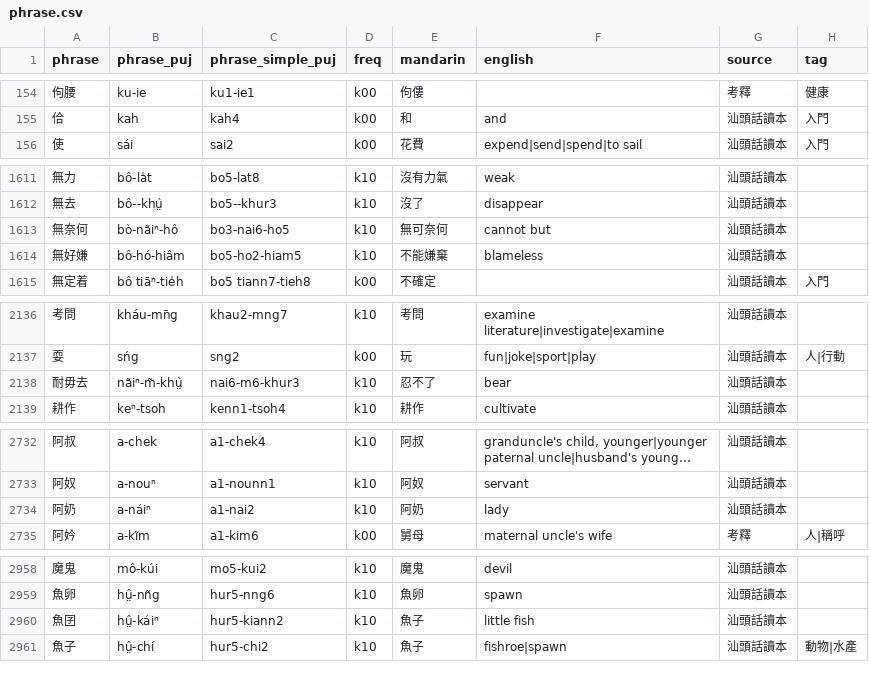
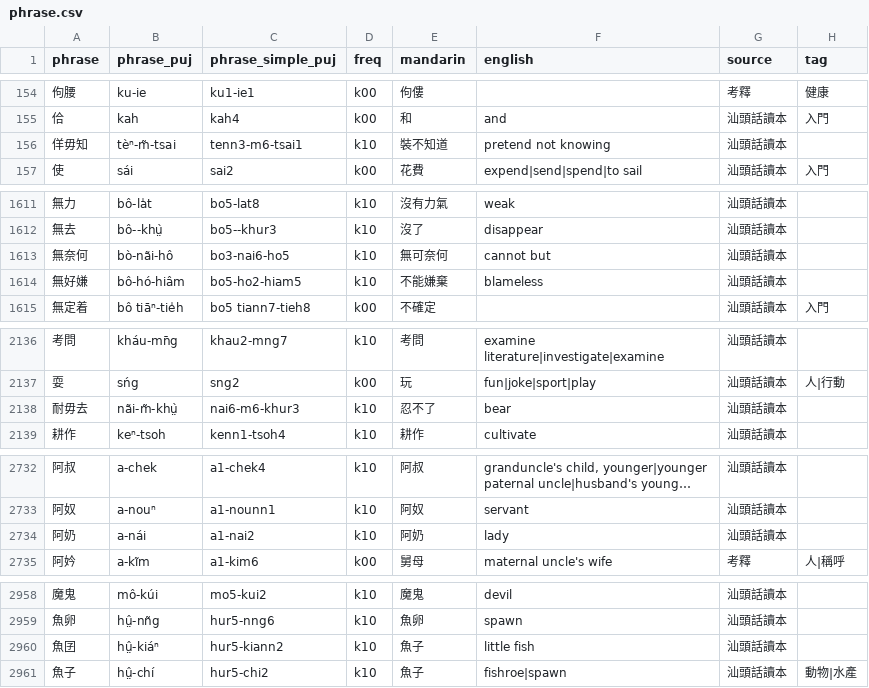
Before and after one commit to hokkien-writing/teochew-lexicon, a CSV file: phrase.csv, drawn as a sheet; only a part is shown, gaps mark what is left out; long unchanged cells end in …; the diff covers the shown part only.

```diff
--- a/phrase.csv
+++ b/phrase.csv
@@ -155,2 +155,3 @@ phrase,phrase_puj,phrase_simple_puj,freq,mandarin,english,source,tag
 佮,kah,kah4,k00,和,and,汕頭話讀本,入門
+佯毋知,tèⁿ-m̃-tsai,tenn3-m6-tsai1,k10,裝不知道,pretend not knowing,汕頭話讀本,
 使,sái,sai2,k00,花費,expend|send|spend|to sail,汕頭話讀本,入門
@@ -1612,3 +1612,3 @@ phrase,phrase_puj,phrase_simple_puj,freq,mandarin,english,source,tag
 無去,bô--khṳ̀,bo5--khur3,k10,沒了,disappear,汕頭話讀本,
-無奈何,bò-nãiⁿ-hô,bo3-nai6-ho5,k10,無可奈何,cannot but,汕頭話讀本,
+無奈何,bò-nãi-hô,bo3-nai6-ho5,k10,無可奈何,cannot but,汕頭話讀本,
 無好嫌,bô-hó-hiâm,bo5-ho2-hiam5,k10,不能嫌棄,blameless,汕頭話讀本,
@@ -2137,3 +2137,3 @@ phrase,phrase_puj,phrase_simple_puj,freq,mandarin,english,source,tag
 耍,sńg,sng2,k00,玩,fun|joke|sport|play,汕頭話讀本,人|行動
-耐毋去,nãiⁿ-m̃-khṳ̀,nai6-m6-khur3,k10,忍不了,bear,汕頭話讀本,
+耐毋去,nãi-m̃-khṳ̀,nai6-m6-khur3,k10,忍不了,bear,汕頭話讀本,
 耕作,keⁿ-tsoh,kenn1-tsoh4,k10,耕作,cultivate,汕頭話讀本,
@@ -2733,3 +2733,3 @@ phrase,phrase_puj,phrase_simple_puj,freq,mandarin,english,source,tag
 阿奴,a-nouⁿ,a1-nounn1,k10,阿奴,servant,汕頭話讀本,
-阿奶,a-náiⁿ,a1-nai2,k10,阿奶,lady,汕頭話讀本,
+阿奶,a-nái,a1-nai2,k10,阿奶,lady,汕頭話讀本,
 阿妗,a-kĩm,a1-kim6,k00,舅母,maternal uncle's wife,考釋,人|稱呼
@@ -2959,3 +2959,3 @@ phrase,phrase_puj,phrase_simple_puj,freq,mandarin,english,source,tag
 魚卵,hṳ̂-nñg,hur5-nng6,k10,魚卵,spawn,汕頭話讀本,
-魚囝,hṳ̂-káiⁿ,hur5-kiann2,k10,魚子,little fish,汕頭話讀本,
+魚囝,hṳ̂-kiáⁿ,hur5-kiann2,k10,魚子,little fish,汕頭話讀本,
 魚子,hṳ̂-chí,hur5-chi2,k10,魚子,fishroe|spawn,汕頭話讀本,動物|水產
```
Also changed, not shown: 1 moved row and 6 edited cells elsewhere in this file.
